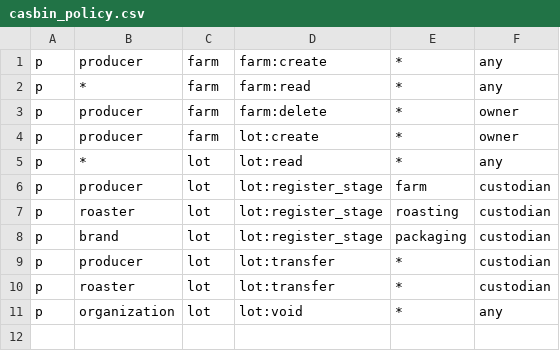
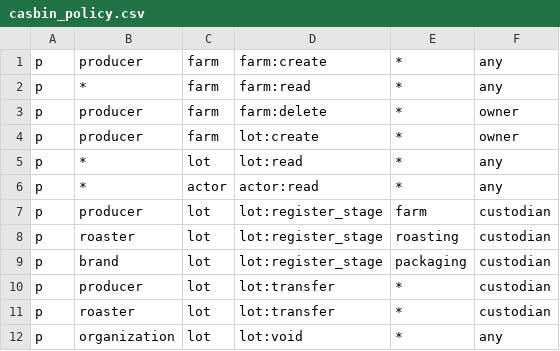
Before and after one commit to Espectro0/rutadeorigen, a CSV file: services/traceability/internal/infrastructure/output/external/authorizer/casbin_policy.csv, drawn as a sheet; the diff names each change by its address in the sheet, - before the commit and + after, or states it on an @@ line.

Commit message:
feat(traceability): Add transfer logic

```diff
--- a/services/traceability/internal/infrastructure/output/external/authorizer/casbin_policy.csv
+++ b/services/traceability/internal/infrastructure/output/external/authorizer/casbin_policy.csv
+row 6: p | * | actor | actor:read | * | any
```
Also changed, not shown: 58 other files.
